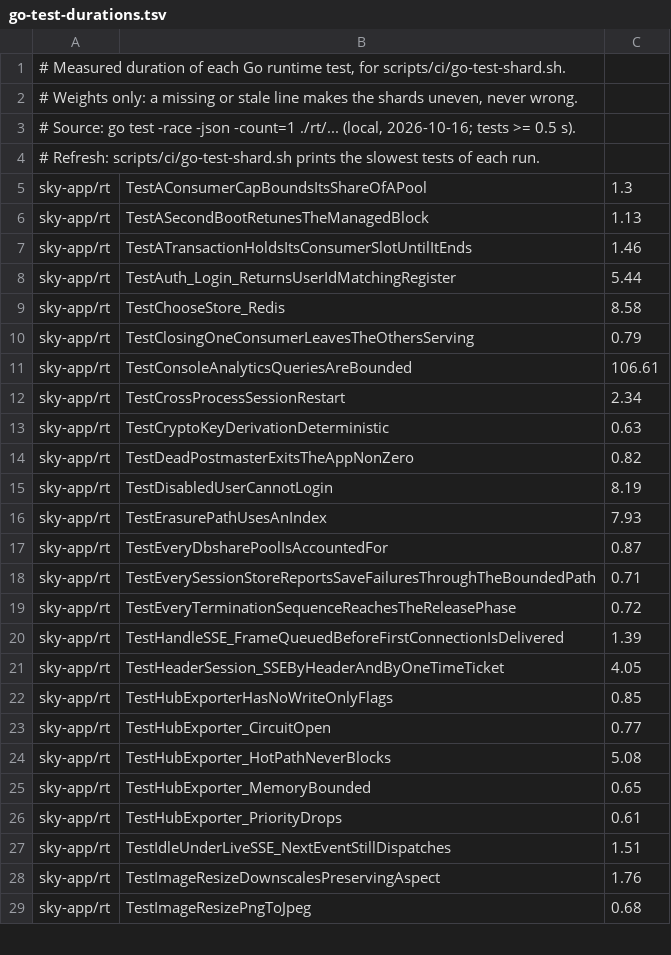
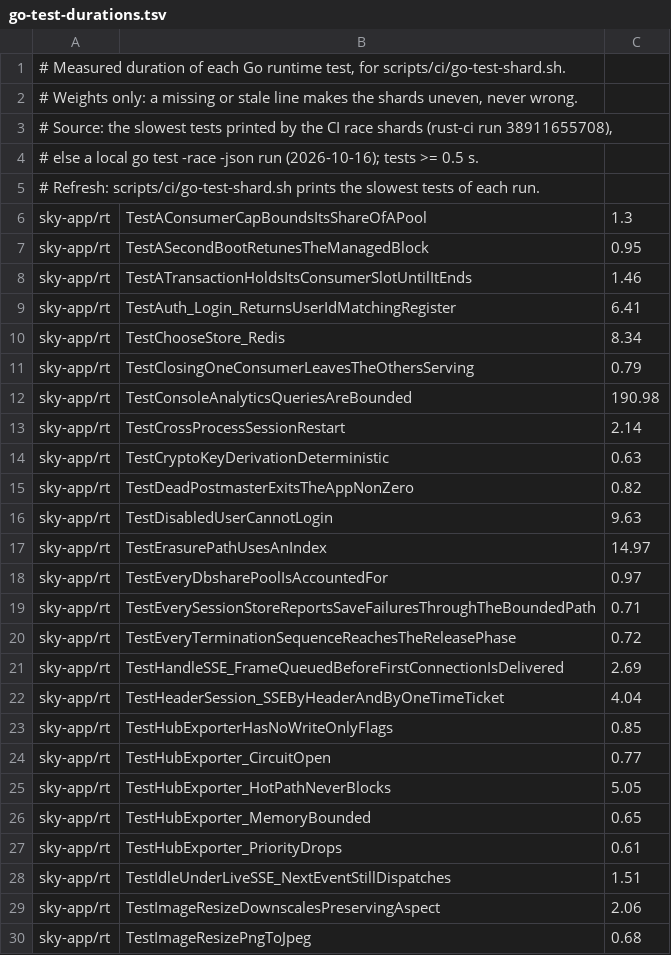
Before and after one commit to anzellai/sky, a TSV file: scripts/ci/go-test-durations.tsv, drawn as a sheet; only a part is shown; the diff covers the shown part only.

Commit message:
go-test-shard: weights from the CI race run
TestRuntimeCompilesForEveryTarget takes 177 s on the runner (12 s locally,
where its build cache was warm) and TestConsoleAnalyticsQueriesAreBounded
191 s; with the local weights both landed in one shard (251 s / 357 s, rust-ci
run 38911655708). The file now takes the slowest tests the CI shards print,
and the predicted split is even.

```diff
--- a/scripts/ci/go-test-durations.tsv
+++ b/scripts/ci/go-test-durations.tsv
@@ -2,24 +2,25 @@
 # Weights only: a missing or stale line makes the shards uneven, never wrong.
-# Source: go test -race -json -count=1 ./rt/... (local, 2026-10-16; tests >= 0.5 s).
+# Source: the slowest tests printed by the CI race shards (rust-ci run 38911655708),
+# else a local go test -race -json run (2026-10-16); tests >= 0.5 s.
 # Refresh: scripts/ci/go-test-shard.sh prints the slowest tests of each run.
 sky-app/rt	TestAConsumerCapBoundsItsShareOfAPool	1.3
-sky-app/rt	TestASecondBootRetunesTheManagedBlock	1.13
+sky-app/rt	TestASecondBootRetunesTheManagedBlock	0.95
 sky-app/rt	TestATransactionHoldsItsConsumerSlotUntilItEnds	1.46
-sky-app/rt	TestAuth_Login_ReturnsUserIdMatchingRegister	5.44
-sky-app/rt	TestChooseStore_Redis	8.58
+sky-app/rt	TestAuth_Login_ReturnsUserIdMatchingRegister	6.41
+sky-app/rt	TestChooseStore_Redis	8.34
 sky-app/rt	TestClosingOneConsumerLeavesTheOthersServing	0.79
-sky-app/rt	TestConsoleAnalyticsQueriesAreBounded	106.61
-sky-app/rt	TestCrossProcessSessionRestart	2.34
+sky-app/rt	TestConsoleAnalyticsQueriesAreBounded	190.98
+sky-app/rt	TestCrossProcessSessionRestart	2.14
 sky-app/rt	TestCryptoKeyDerivationDeterministic	0.63
 sky-app/rt	TestDeadPostmasterExitsTheAppNonZero	0.82
-sky-app/rt	TestDisabledUserCannotLogin	8.19
-sky-app/rt	TestErasurePathUsesAnIndex	7.93
-sky-app/rt	TestEveryDbsharePoolIsAccountedFor	0.87
+sky-app/rt	TestDisabledUserCannotLogin	9.63
+sky-app/rt	TestErasurePathUsesAnIndex	14.97
+sky-app/rt	TestEveryDbsharePoolIsAccountedFor	0.97
 sky-app/rt	TestEverySessionStoreReportsSaveFailuresThroughTheBoundedPath	0.71
 sky-app/rt	TestEveryTerminationSequenceReachesTheReleasePhase	0.72
-sky-app/rt	TestHandleSSE_FrameQueuedBeforeFirstConnectionIsDelivered	1.39
-sky-app/rt	TestHeaderSession_SSEByHeaderAndByOneTimeTicket	4.05
+sky-app/rt	TestHandleSSE_FrameQueuedBeforeFirstConnectionIsDelivered	2.69
+sky-app/rt	TestHeaderSession_SSEByHeaderAndByOneTimeTicket	4.04
 sky-app/rt	TestHubExporterHasNoWriteOnlyFlags	0.85
 sky-app/rt	TestHubExporter_CircuitOpen	0.77
-sky-app/rt	TestHubExporter_HotPathNeverBlocks	5.08
+sky-app/rt	TestHubExporter_HotPathNeverBlocks	5.05
 sky-app/rt	TestHubExporter_MemoryBounded	0.65
@@ -27,3 +28,3 @@ sky-app/rt	TestHubExporter_PriorityDrops	0.61
 sky-app/rt	TestIdleUnderLiveSSE_NextEventStillDispatches	1.51
-sky-app/rt	TestImageResizeDownscalesPreservingAspect	1.76
+sky-app/rt	TestImageResizeDownscalesPreservingAspect	2.06
 sky-app/rt	TestImageResizePngToJpeg	0.68
```
Also changed, not shown: 1 added row and 36 edited cells elsewhere in this file.
